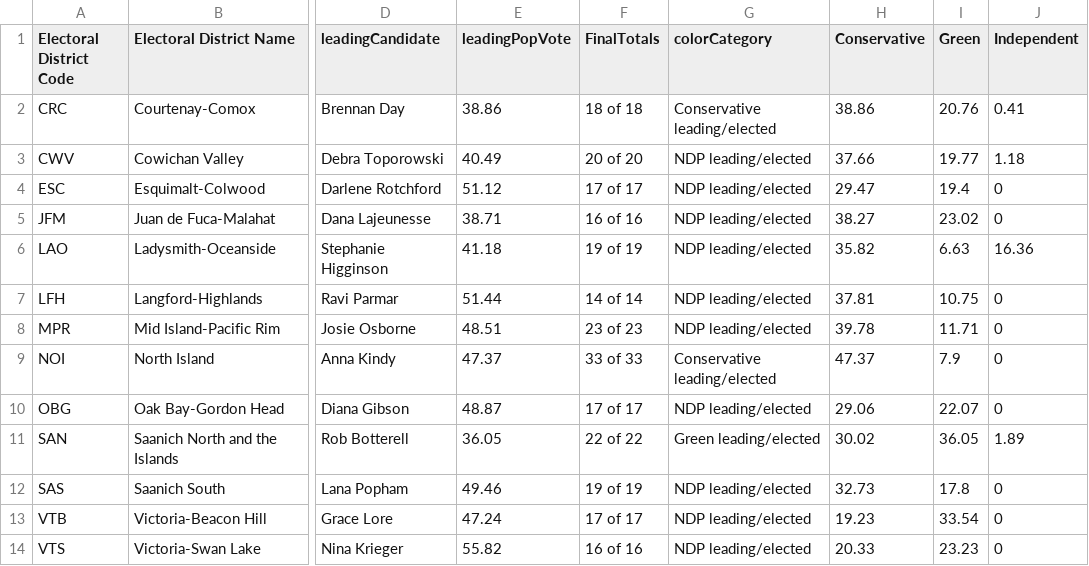
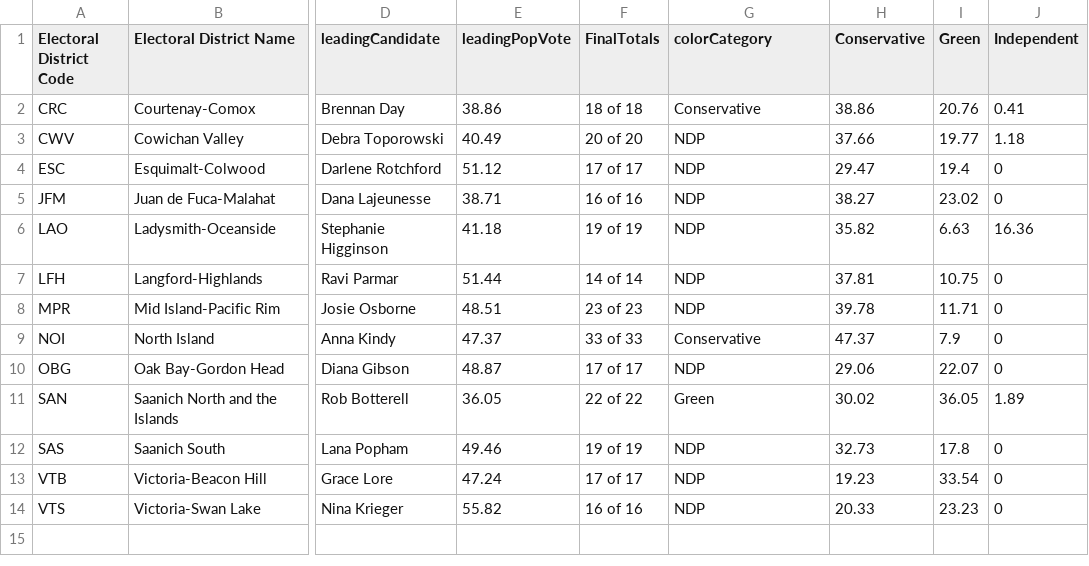
Before and after one commit to vs-postmedia/elxn24bc-results-scraper, a CSV file: data/output/current-results-map-crd.csv, drawn as a sheet; only a part is shown, gaps mark what is left out; the diff names each change by its address in the sheet, - before the commit and + after, or states it on an @@ line.

```diff
--- a/data/output/current-results-map-crd.csv
+++ b/data/output/current-results-map-crd.csv
-G2 (colorCategory): Conservative leading/elected
+G2 (colorCategory): Conservative
-G3:G8 (colorCategory): NDP leading/elected
+G3:G8 (colorCategory): NDP
-G9 (colorCategory): Conservative leading/elected
+G9 (colorCategory): Conservative
-G10 (colorCategory): NDP leading/elected
+G10 (colorCategory): NDP
-G11 (colorCategory): Green leading/elected
+G11 (colorCategory): Green
-G12:G14 (colorCategory): NDP leading/elected
+G12:G14 (colorCategory): NDP
```
Also changed, not shown: data/output/current-results-map-metro.csv, data/output/current-results-map.csv, 1 other file.
